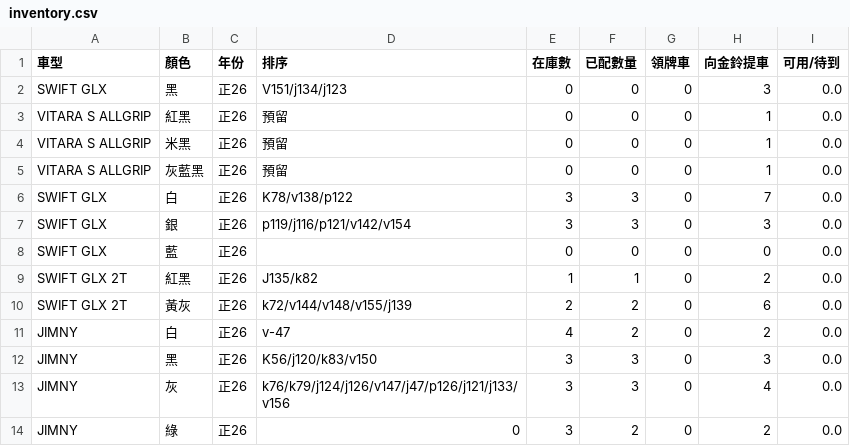
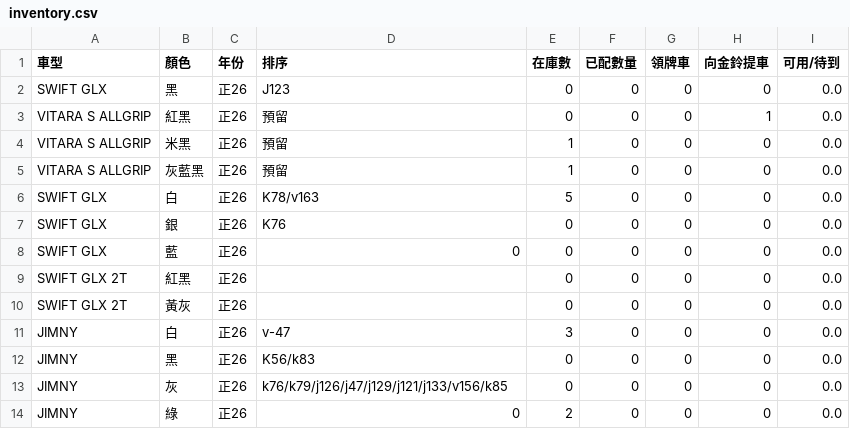
Before and after one commit to subarudms/suzuki-inventory, a CSV file: inventory.csv, drawn as a sheet; only a part is shown; the diff covers the shown part only.

Commit message:
Update: 2026-08-01 07:45:34.381846

```diff
--- a/inventory.csv
+++ b/inventory.csv
@@ -1,14 +1,14 @@
 車型,顏色,年份,排序,在庫數,已配數量,領牌車,向金鈴提車,可用/待到
-SWIFT GLX,黑,正26,V151/j134/j123,0,0,0,3,0.0
+SWIFT GLX,黑,正26,J123,0,0,0,0,0.0
 VITARA S ALLGRIP,紅黑,正26,預留,0,0,0,1,0.0
-VITARA S ALLGRIP,米黑,正26,預留,0,0,0,1,0.0
-VITARA S ALLGRIP,灰藍黑,正26,預留,0,0,0,1,0.0
-SWIFT GLX,白,正26,K78/v138/p122,3,3,0,7,0.0
-SWIFT GLX,銀,正26,p119/j116/p121/v142/v154,3,3,0,3,0.0
-SWIFT GLX,藍,正26,,0,0,0,0,0.0
-SWIFT GLX 2T,紅黑,正26,J135/k82,1,1,0,2,0.0
-SWIFT GLX 2T,黃灰,正26,k72/v144/v148/v155/j139,2,2,0,6,0.0
-JIMNY,白,正26,v-47,4,2,0,2,0.0
-JIMNY,黑,正26,K56/j120/k83/v150,3,3,0,3,0.0
-JIMNY,灰,正26,k76/k79/j124/j126/v147/j47/p126/j121/j133/v156,3,3,0,4,0.0
-JIMNY,綠,正26,0,3,2,0,2,0.0
+VITARA S ALLGRIP,米黑,正26,預留,1,0,0,0,0.0
+VITARA S ALLGRIP,灰藍黑,正26,預留,1,0,0,0,0.0
+SWIFT GLX,白,正26,K78/v163,5,0,0,0,0.0
+SWIFT GLX,銀,正26,K76,0,0,0,0,0.0
+SWIFT GLX,藍,正26,0,0,0,0,0,0.0
+SWIFT GLX 2T,紅黑,正26,,0,0,0,0,0.0
+SWIFT GLX 2T,黃灰,正26,,0,0,0,0,0.0
+JIMNY,白,正26,v-47,3,0,0,0,0.0
+JIMNY,黑,正26,K56/k83,0,0,0,0,0.0
+JIMNY,灰,正26,k76/k79/j126/j47/j129/j121/j133/v156/k85,0,0,0,0,0.0
+JIMNY,綠,正26,0,2,0,0,0,0.0
```
Also changed, not shown: 29 edited cells elsewhere in this file.
